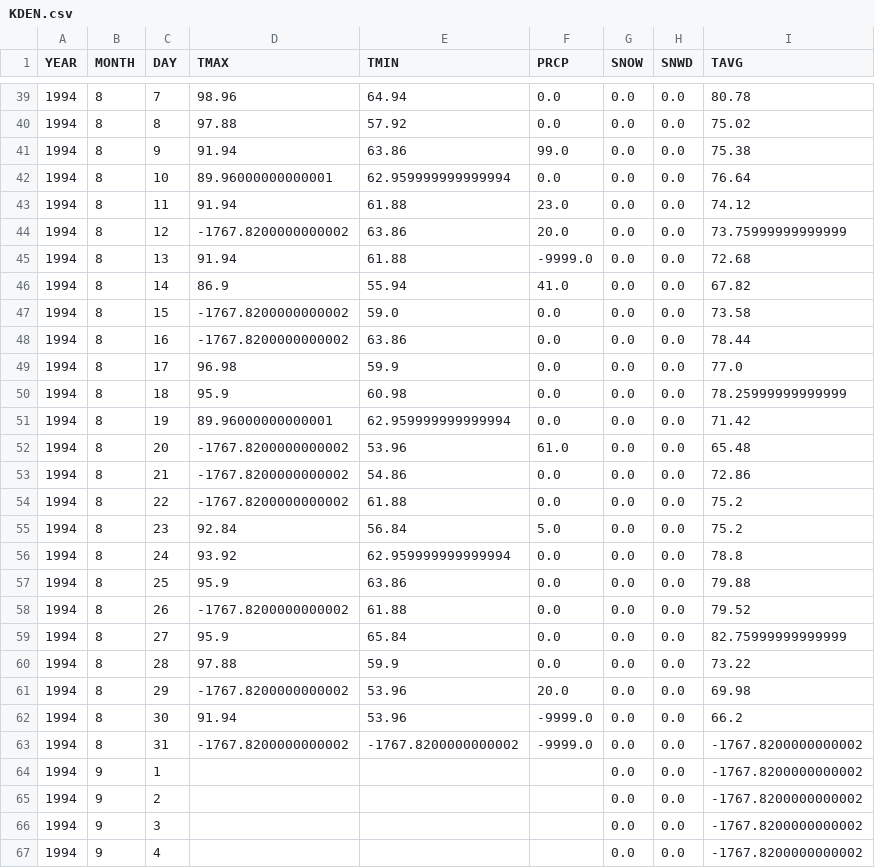
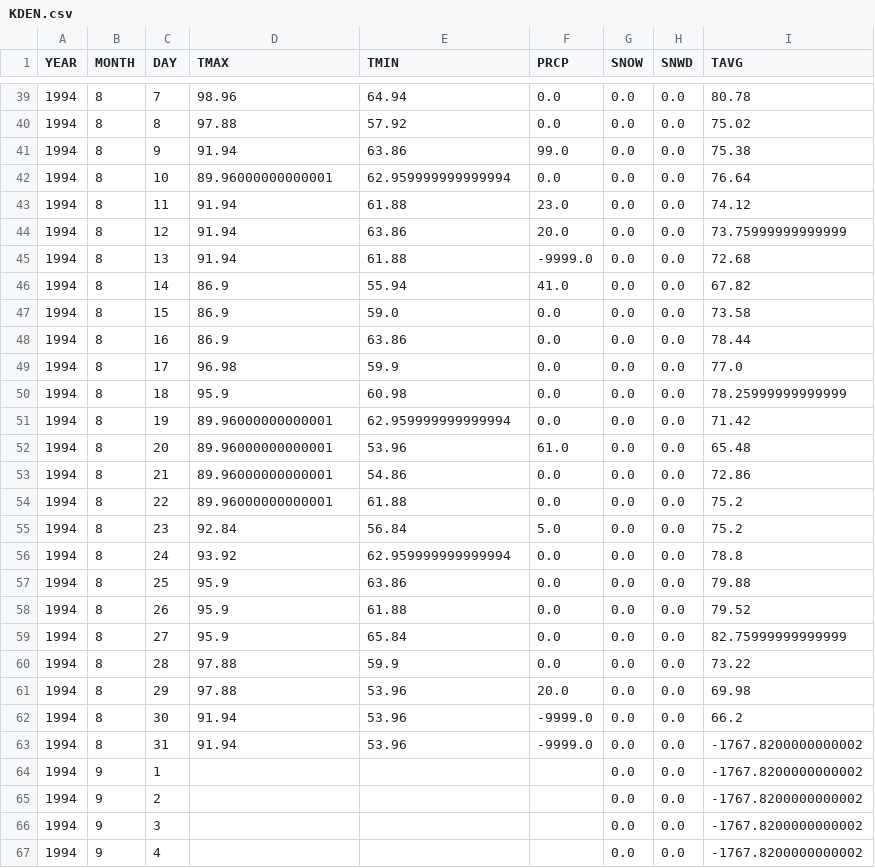
Before and after one commit to lzkostina/Weather-Forecast, a CSV file: data/restructured_simple/KDEN.csv, drawn as a sheet; only a part is shown, gaps mark what is left out; the diff covers the shown part only.

```diff
--- a/data/restructured_simple/KDEN.csv
+++ b/data/restructured_simple/KDEN.csv
@@ -43,7 +43,7 @@ YEAR,MONTH,DAY,TMAX,TMIN,PRCP,SNOW,SNWD,TAVG
 1994,8,11,91.94,61.88,23.0,0.0,0.0,74.12
-1994,8,12,-1767.8200000000002,63.86,20.0,0.0,0.0,73.75999999999999
+1994,8,12,91.94,63.86,20.0,0.0,0.0,73.75999999999999
 1994,8,13,91.94,61.88,-9999.0,0.0,0.0,72.68
 1994,8,14,86.9,55.94,41.0,0.0,0.0,67.82
-1994,8,15,-1767.8200000000002,59.0,0.0,0.0,0.0,73.58
-1994,8,16,-1767.8200000000002,63.86,0.0,0.0,0.0,78.44
+1994,8,15,86.9,59.0,0.0,0.0,0.0,73.58
+1994,8,16,86.9,63.86,0.0,0.0,0.0,78.44
 1994,8,17,96.98,59.9,0.0,0.0,0.0,77.0
@@ -51,5 +51,5 @@ YEAR,MONTH,DAY,TMAX,TMIN,PRCP,SNOW,SNWD,TAVG
 1994,8,19,89.96000000000001,62.959999999999994,0.0,0.0,0.0,71.42
-1994,8,20,-1767.8200000000002,53.96,61.0,0.0,0.0,65.48
-1994,8,21,-1767.8200000000002,54.86,0.0,0.0,0.0,72.86
-1994,8,22,-1767.8200000000002,61.88,0.0,0.0,0.0,75.2
+1994,8,20,89.96000000000001,53.96,61.0,0.0,0.0,65.48
+1994,8,21,89.96000000000001,54.86,0.0,0.0,0.0,72.86
+1994,8,22,89.96000000000001,61.88,0.0,0.0,0.0,75.2
 1994,8,23,92.84,56.84,5.0,0.0,0.0,75.2
@@ -57,8 +57,8 @@ YEAR,MONTH,DAY,TMAX,TMIN,PRCP,SNOW,SNWD,TAVG
 1994,8,25,95.9,63.86,0.0,0.0,0.0,79.88
-1994,8,26,-1767.8200000000002,61.88,0.0,0.0,0.0,79.52
+1994,8,26,95.9,61.88,0.0,0.0,0.0,79.52
 1994,8,27,95.9,65.84,0.0,0.0,0.0,82.75999999999999
 1994,8,28,97.88,59.9,0.0,0.0,0.0,73.22
-1994,8,29,-1767.8200000000002,53.96,20.0,0.0,0.0,69.98
+1994,8,29,97.88,53.96,20.0,0.0,0.0,69.98
 1994,8,30,91.94,53.96,-9999.0,0.0,0.0,66.2
-1994,8,31,-1767.8200000000002,-1767.8200000000002,-9999.0,0.0,0.0,-1767.8200000000002
+1994,8,31,91.94,53.96,-9999.0,0.0,0.0,-1767.8200000000002
 1994,9,1,,,,0.0,0.0,-1767.8200000000002
```
Also changed, not shown: 63 edited cells elsewhere in this file, data/restructured_simple/KIAH.csv, 25 other files.
